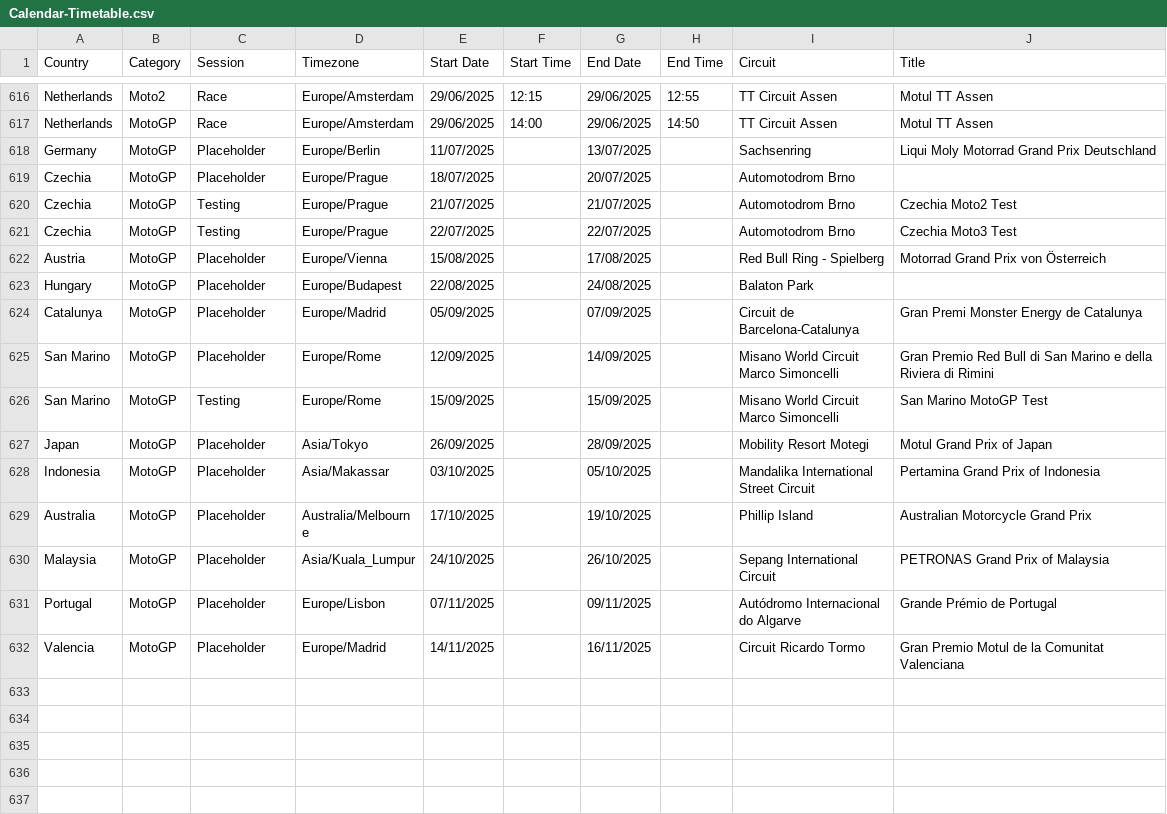
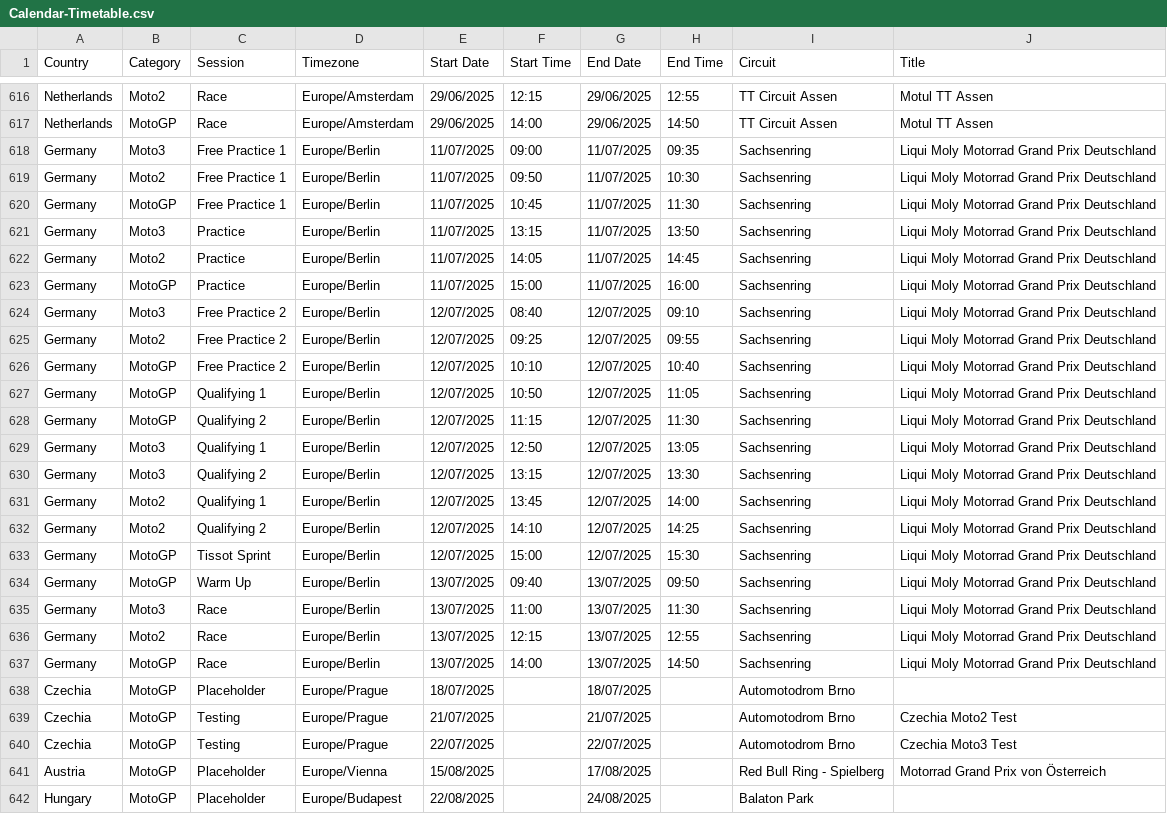
Before and after one commit to robinvenables/calendars, a CSV file: motogp/MotoGP/Calendar-Timetable.csv, drawn as a sheet; only a part is shown, gaps mark what is left out; the shorter side is filled out with more unchanged rows.

Commit message:
MotoGP: Add Germany session details

```diff
--- a/motogp/MotoGP/Calendar-Timetable.csv
+++ b/motogp/MotoGP/Calendar-Timetable.csv
@@ -617,4 +617,23 @@ Netherlands,Moto2,Race,Europe/Amsterdam,29/06/2025,12:15,29/06/2025,12:55,TT Cir
 Netherlands,MotoGP,Race,Europe/Amsterdam,29/06/2025,14:00,29/06/2025,14:50,TT Circuit Assen,Motul TT Assen
-Germany,MotoGP,Placeholder,Europe/Berlin,11/07/2025,,13/07/2025,,Sachsenring,Liqui Moly Motorrad Grand Prix Deutschland
-Czechia,MotoGP,Placeholder,Europe/Prague,18/07/2025,,20/07/2025,,Automotodrom Brno,
+Germany,Moto3,Free Practice 1,Europe/Berlin,11/07/2025,09:00,11/07/2025,09:35,Sachsenring,Liqui Moly Motorrad Grand Prix Deutschland
+Germany,Moto2,Free Practice 1,Europe/Berlin,11/07/2025,09:50,11/07/2025,10:30,Sachsenring,Liqui Moly Motorrad Grand Prix Deutschland
+Germany,MotoGP,Free Practice 1,Europe/Berlin,11/07/2025,10:45,11/07/2025,11:30,Sachsenring,Liqui Moly Motorrad Grand Prix Deutschland
+Germany,Moto3,Practice,Europe/Berlin,11/07/2025,13:15,11/07/2025,13:50,Sachsenring,Liqui Moly Motorrad Grand Prix Deutschland
+Germany,Moto2,Practice,Europe/Berlin,11/07/2025,14:05,11/07/2025,14:45,Sachsenring,Liqui Moly Motorrad Grand Prix Deutschland
+Germany,MotoGP,Practice,Europe/Berlin,11/07/2025,15:00,11/07/2025,16:00,Sachsenring,Liqui Moly Motorrad Grand Prix Deutschland
+Germany,Moto3,Free Practice 2,Europe/Berlin,12/07/2025,08:40,12/07/2025,09:10,Sachsenring,Liqui Moly Motorrad Grand Prix Deutschland
+Germany,Moto2,Free Practice 2,Europe/Berlin,12/07/2025,09:25,12/07/2025,09:55,Sachsenring,Liqui Moly Motorrad Grand Prix Deutschland
+Germany,MotoGP,Free Practice 2,Europe/Berlin,12/07/2025,10:10,12/07/2025,10:40,Sachsenring,Liqui Moly Motorrad Grand Prix Deutschland
+Germany,MotoGP,Qualifying 1,Europe/Berlin,12/07/2025,10:50,12/07/2025,11:05,Sachsenring,Liqui Moly Motorrad Grand Prix Deutschland
+Germany,MotoGP,Qualifying 2,Europe/Berlin,12/07/2025,11:15,12/07/2025,11:30,Sachsenring,Liqui Moly Motorrad Grand Prix Deutschland
+Germany,Moto3,Qualifying 1,Europe/Berlin,12/07/2025,12:50,12/07/2025,13:05,Sachsenring,Liqui Moly Motorrad Grand Prix Deutschland
+Germany,Moto3,Qualifying 2,Europe/Berlin,12/07/2025,13:15,12/07/2025,13:30,Sachsenring,Liqui Moly Motorrad Grand Prix Deutschland
+Germany,Moto2,Qualifying 1,Europe/Berlin,12/07/2025,13:45,12/07/2025,14:00,Sachsenring,Liqui Moly Motorrad Grand Prix Deutschland
+Germany,Moto2,Qualifying 2,Europe/Berlin,12/07/2025,14:10,12/07/2025,14:25,Sachsenring,Liqui Moly Motorrad Grand Prix Deutschland
+Germany,MotoGP,Tissot Sprint,Europe/Berlin,12/07/2025,15:00,12/07/2025,15:30,Sachsenring,Liqui Moly Motorrad Grand Prix Deutschland
+Germany,MotoGP,Warm Up,Europe/Berlin,13/07/2025,09:40,13/07/2025,09:50,Sachsenring,Liqui Moly Motorrad Grand Prix Deutschland
+Germany,Moto3,Race,Europe/Berlin,13/07/2025,11:00,13/07/2025,11:30,Sachsenring,Liqui Moly Motorrad Grand Prix Deutschland
+Germany,Moto2,Race,Europe/Berlin,13/07/2025,12:15,13/07/2025,12:55,Sachsenring,Liqui Moly Motorrad Grand Prix Deutschland
+Germany,MotoGP,Race,Europe/Berlin,13/07/2025,14:00,13/07/2025,14:50,Sachsenring,Liqui Moly Motorrad Grand Prix Deutschland
+Czechia,MotoGP,Placeholder,Europe/Prague,18/07/2025,,18/07/2025,,Automotodrom Brno,
 Czechia,MotoGP,Testing,Europe/Prague,21/07/2025,,21/07/2025,,Automotodrom Brno,Czechia Moto2 Test
```
Also changed, not shown: 1 other file.
